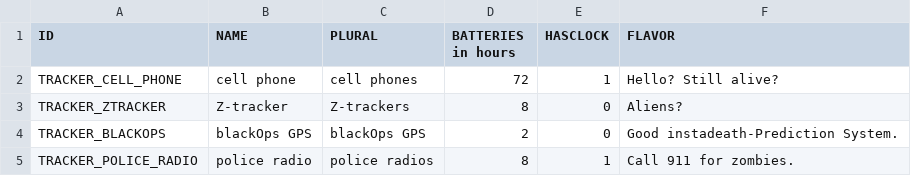
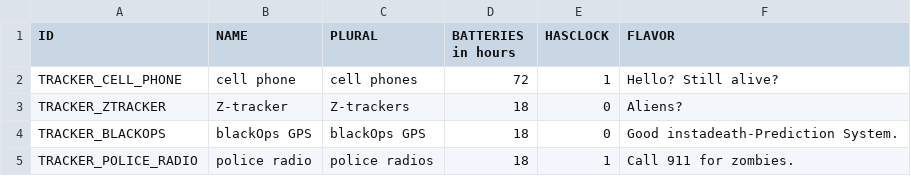
Before and after one commit to laleksic/StillAlive, a CSV file: Rogue Survivor Still Alive/Resources/Data/Items_Trackers.csv, drawn as a sheet.

Commit message:
Increased the battery life of trackers and police radios to 18 hours

```diff
--- a/Rogue Survivor Still Alive/Resources/Data/Items_Trackers.csv
+++ b/Rogue Survivor Still Alive/Resources/Data/Items_Trackers.csv
@@ -2,4 +2,4 @@
 "TRACKER_CELL_PHONE","cell phone","cell phones",72,1,"Hello? Still alive?"
-"TRACKER_ZTRACKER","Z-tracker","Z-trackers",8,0,"Aliens?"
-"TRACKER_BLACKOPS","blackOps GPS","blackOps GPS",2,0,"Good instadeath-Prediction System."
-"TRACKER_POLICE_RADIO","police radio","police radios",8,1,"Call 911 for zombies."
+"TRACKER_ZTRACKER","Z-tracker","Z-trackers",18,0,"Aliens?"
+"TRACKER_BLACKOPS","blackOps GPS","blackOps GPS",18,0,"Good instadeath-Prediction System."
+"TRACKER_POLICE_RADIO","police radio","police radios",18,1,"Call 911 for zombies."
```
Also changed, not shown: 1 other file.
